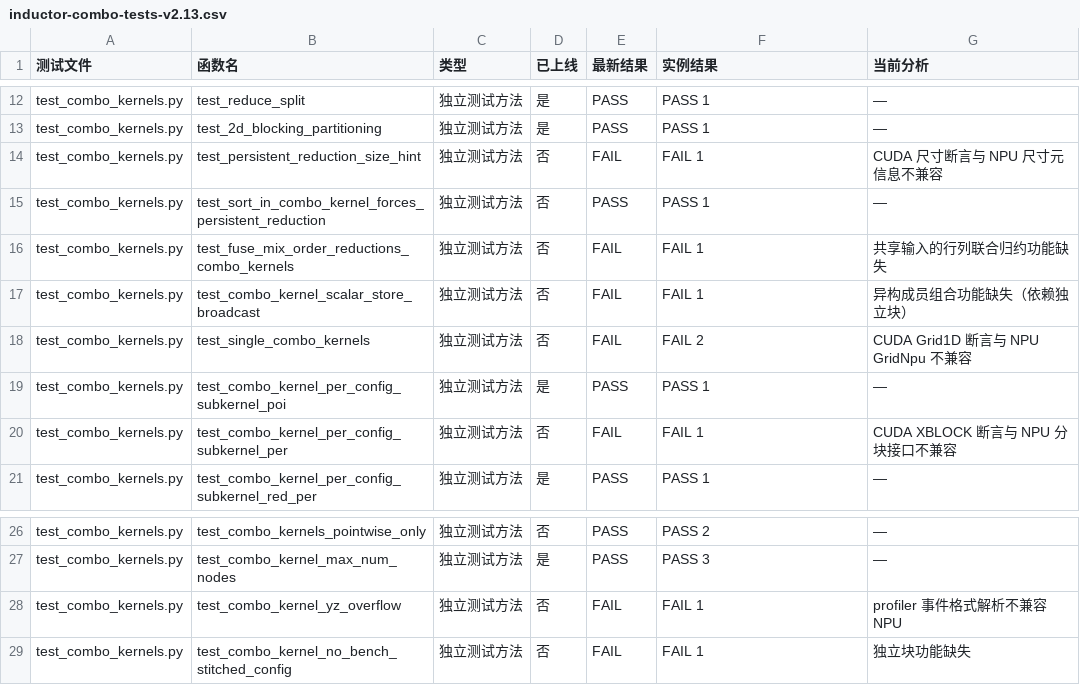
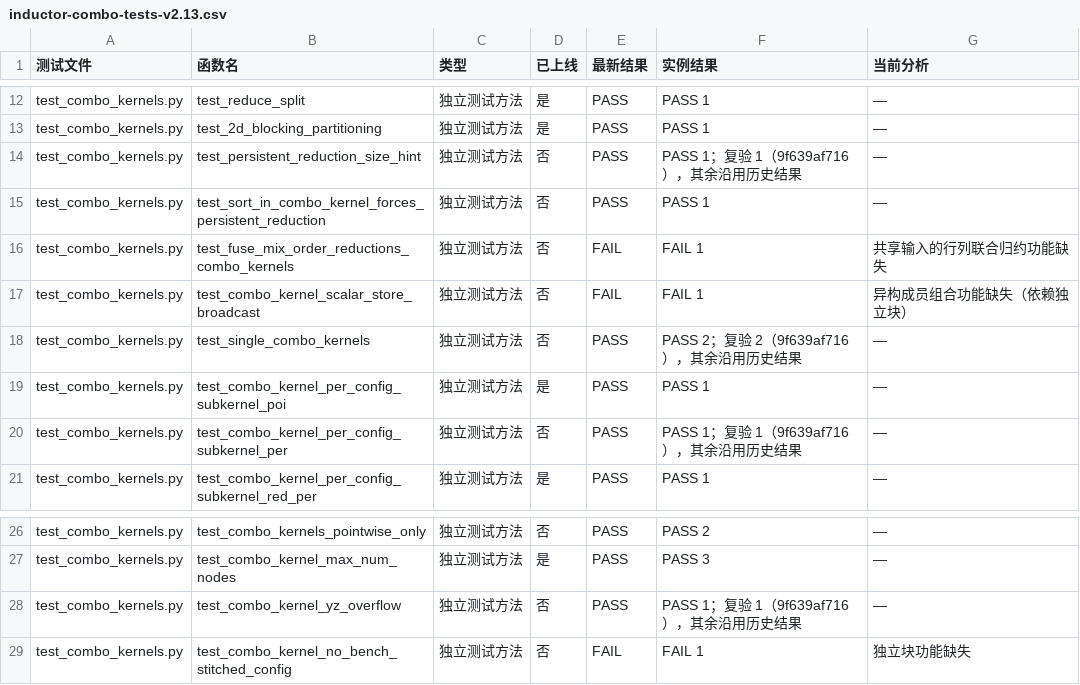
Before and after one commit to limbochao/torch-learn, a CSV file: docs/notes/compiler/codegen/inductor-combo-tests-v2.13.csv, drawn as a sheet; only a part is shown, gaps mark what is left out.

Commit message:
docs: record focused NPU combo case observation validation

```diff
--- a/docs/notes/compiler/codegen/inductor-combo-tests-v2.13.csv
+++ b/docs/notes/compiler/codegen/inductor-combo-tests-v2.13.csv
@@ -13,3 +13,3 @@ test_combo_kernels.py,test_reduce_split,独立测试方法,是,PASS,PASS 1,—
 test_combo_kernels.py,test_2d_blocking_partitioning,独立测试方法,是,PASS,PASS 1,—
-test_combo_kernels.py,test_persistent_reduction_size_hint,独立测试方法,否,FAIL,FAIL 1,CUDA 尺寸断言与 NPU 尺寸元信息不兼容
+test_combo_kernels.py,test_persistent_reduction_size_hint,独立测试方法,否,PASS,PASS 1；复验 1（9f639af716），其余沿用历史结果,—
 test_combo_kernels.py,test_sort_in_combo_kernel_forces_persistent_reduction,独立测试方法,否,PASS,PASS 1,—
@@ -17,5 +17,5 @@ test_combo_kernels.py,test_fuse_mix_order_reductions_combo_kernels,独立测试
 test_combo_kernels.py,test_combo_kernel_scalar_store_broadcast,独立测试方法,否,FAIL,FAIL 1,异构成员组合功能缺失（依赖独立块）
-test_combo_kernels.py,test_single_combo_kernels,独立测试方法,否,FAIL,FAIL 2,CUDA Grid1D 断言与 NPU GridNpu 不兼容
+test_combo_kernels.py,test_single_combo_kernels,独立测试方法,否,PASS,PASS 2；复验 2（9f639af716），其余沿用历史结果,—
 test_combo_kernels.py,test_combo_kernel_per_config_subkernel_poi,独立测试方法,是,PASS,PASS 1,—
-test_combo_kernels.py,test_combo_kernel_per_config_subkernel_per,独立测试方法,否,FAIL,FAIL 1,CUDA XBLOCK 断言与 NPU 分块接口不兼容
+test_combo_kernels.py,test_combo_kernel_per_config_subkernel_per,独立测试方法,否,PASS,PASS 1；复验 1（9f639af716），其余沿用历史结果,—
 test_combo_kernels.py,test_combo_kernel_per_config_subkernel_red_per,独立测试方法,是,PASS,PASS 1,—
@@ -27,3 +27,3 @@ test_combo_kernels.py,test_combo_kernels_pointwise_only,独立测试方法,否,P
 test_combo_kernels.py,test_combo_kernel_max_num_nodes,独立测试方法,是,PASS,PASS 3,—
-test_combo_kernels.py,test_combo_kernel_yz_overflow,独立测试方法,否,FAIL,FAIL 1,profiler 事件格式解析不兼容 NPU
+test_combo_kernels.py,test_combo_kernel_yz_overflow,独立测试方法,否,PASS,PASS 1；复验 1（9f639af716），其余沿用历史结果,—
 test_combo_kernels.py,test_combo_kernel_no_bench_stitched_config,独立测试方法,否,FAIL,FAIL 1,独立块功能缺失
```
Also changed, not shown: 36 other files.
